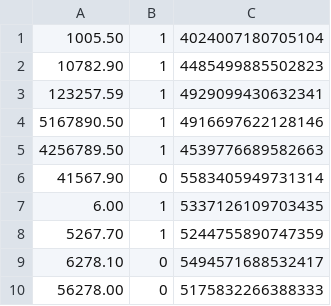
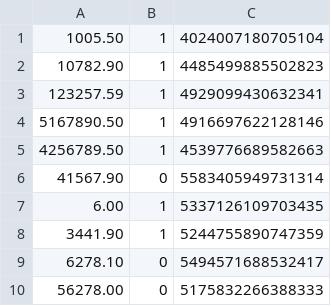
Before and after one commit to Meltony163/PaymentSystem, a CSV file: DataBases/Data/accounts.csv, drawn as a sheet.

```diff
--- a/DataBases/Data/accounts.csv
+++ b/DataBases/Data/accounts.csv
@@ -7,3 +7,3 @@
 6.00,1,5337126109703435
-5267.70,1,5244755890747359
+3441.90,1,5244755890747359
 6278.10,0,5494571688532417
```
Also changed, not shown: DataBases/Data/Transaction.csv, 11 other files.
